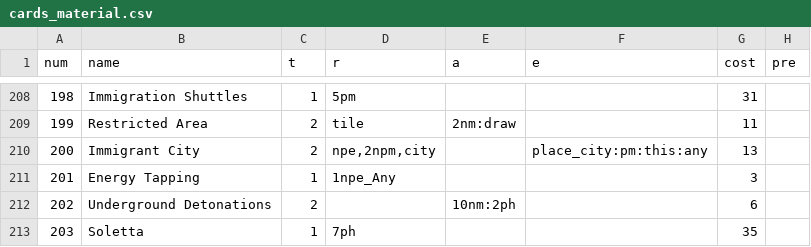
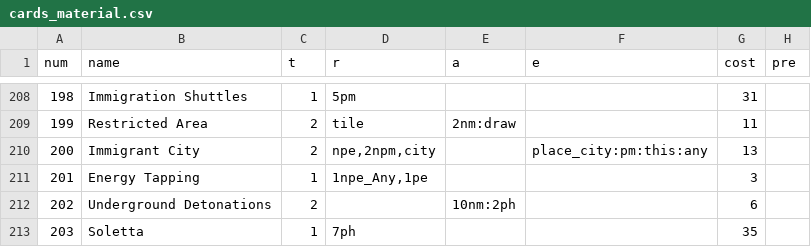
Before and after one commit to elaskavaia/bga-mars, a CSV file: misc/cards_material.csv, drawn as a sheet; only a part is shown, gaps mark what is left out; the diff names each change by its address in the sheet, - before the commit and + after, or states it on an @@ line.

```diff
--- a/misc/cards_material.csv
+++ b/misc/cards_material.csv
-D211 (r): 1npe_Any
+D211 (r): 1npe_Any,1pe
```
Also changed, not shown: 4 other files.
